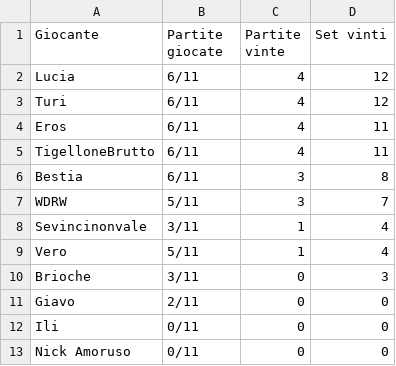
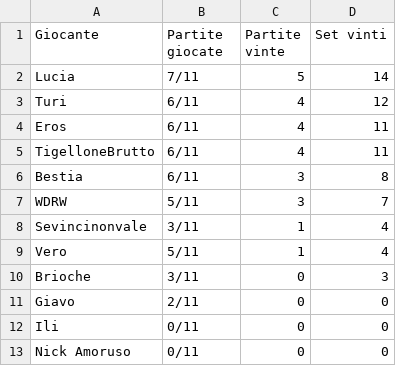
Before and after one commit to LaGiostraIndividuale/lagiostraindividuale.github.io, a CSV file: _data/SSR-Emiliana.csv, drawn as a sheet.

```diff
--- a/_data/SSR-Emiliana.csv
+++ b/_data/SSR-Emiliana.csv
@@ -1,3 +1,3 @@
 Giocante,Partite giocate,Partite vinte,Set vinti
-Lucia,6/11,4,12
+Lucia,7/11,5,14
 Turi,6/11,4,12
```
Also changed, not shown: 2 other files.
